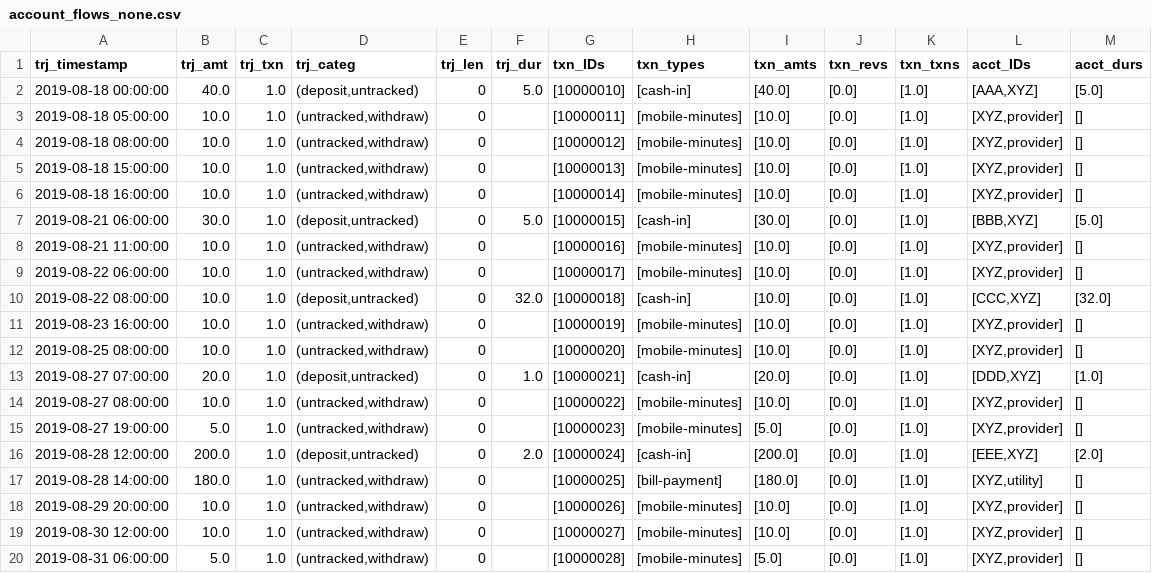
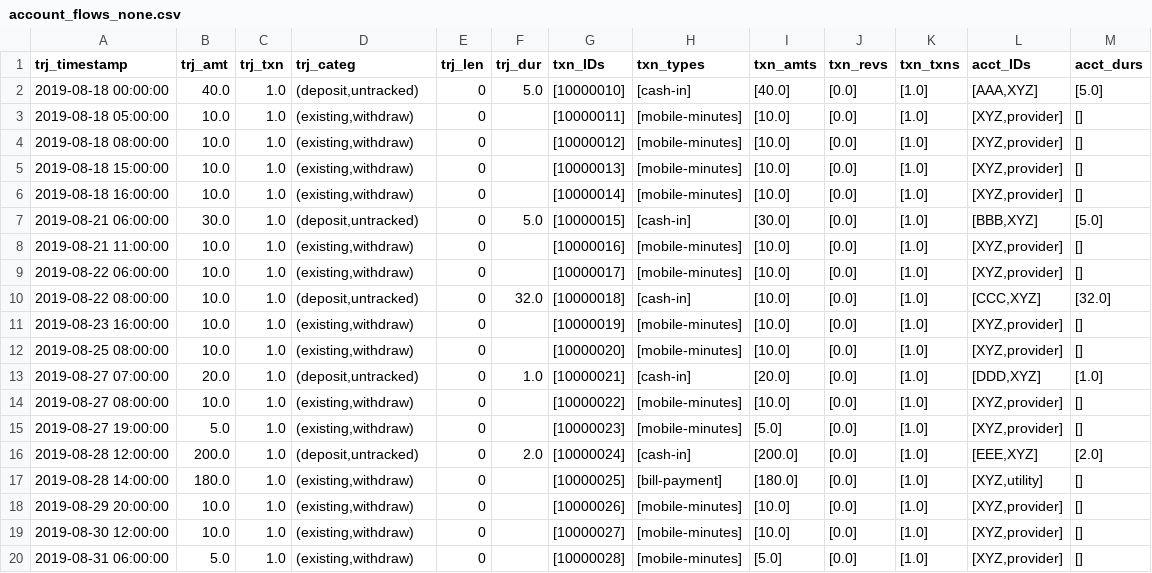
Before and after one commit to carolinamattsson/follow-the-money, a CSV file: examples/1_base_functionality/output/account_flows_none.csv, drawn as a sheet.

Commit message:
distinguish between exact and inexact in ending incomplete flows  * "cut" means the duration is exact  * "untracked" means the duration is a lower bound  * new trajectories begin with "existing" funds

```diff
--- a/examples/1_base_functionality/output/account_flows_none.csv
+++ b/examples/1_base_functionality/output/account_flows_none.csv
@@ -2,19 +2,19 @@ trj_timestamp,trj_amt,trj_txn,trj_categ,trj_len,trj_dur,txn_IDs,txn_types,txn_am
 2019-08-18 00:00:00,40.0,1.0,"(deposit,untracked)",0,5.0,[10000010],[cash-in],[40.0],[0.0],[1.0],"[AAA,XYZ]",[5.0]
-2019-08-18 05:00:00,10.0,1.0,"(untracked,withdraw)",0,,[10000011],[mobile-minutes],[10.0],[0.0],[1.0],"[XYZ,provider]",[]
-2019-08-18 08:00:00,10.0,1.0,"(untracked,withdraw)",0,,[10000012],[mobile-minutes],[10.0],[0.0],[1.0],"[XYZ,provider]",[]
-2019-08-18 15:00:00,10.0,1.0,"(untracked,withdraw)",0,,[10000013],[mobile-minutes],[10.0],[0.0],[1.0],"[XYZ,provider]",[]
-2019-08-18 16:00:00,10.0,1.0,"(untracked,withdraw)",0,,[10000014],[mobile-minutes],[10.0],[0.0],[1.0],"[XYZ,provider]",[]
+2019-08-18 05:00:00,10.0,1.0,"(existing,withdraw)",0,,[10000011],[mobile-minutes],[10.0],[0.0],[1.0],"[XYZ,provider]",[]
+2019-08-18 08:00:00,10.0,1.0,"(existing,withdraw)",0,,[10000012],[mobile-minutes],[10.0],[0.0],[1.0],"[XYZ,provider]",[]
+2019-08-18 15:00:00,10.0,1.0,"(existing,withdraw)",0,,[10000013],[mobile-minutes],[10.0],[0.0],[1.0],"[XYZ,provider]",[]
+2019-08-18 16:00:00,10.0,1.0,"(existing,withdraw)",0,,[10000014],[mobile-minutes],[10.0],[0.0],[1.0],"[XYZ,provider]",[]
 2019-08-21 06:00:00,30.0,1.0,"(deposit,untracked)",0,5.0,[10000015],[cash-in],[30.0],[0.0],[1.0],"[BBB,XYZ]",[5.0]
-2019-08-21 11:00:00,10.0,1.0,"(untracked,withdraw)",0,,[10000016],[mobile-minutes],[10.0],[0.0],[1.0],"[XYZ,provider]",[]
-2019-08-22 06:00:00,10.0,1.0,"(untracked,withdraw)",0,,[10000017],[mobile-minutes],[10.0],[0.0],[1.0],"[XYZ,provider]",[]
+2019-08-21 11:00:00,10.0,1.0,"(existing,withdraw)",0,,[10000016],[mobile-minutes],[10.0],[0.0],[1.0],"[XYZ,provider]",[]
+2019-08-22 06:00:00,10.0,1.0,"(existing,withdraw)",0,,[10000017],[mobile-minutes],[10.0],[0.0],[1.0],"[XYZ,provider]",[]
 2019-08-22 08:00:00,10.0,1.0,"(deposit,untracked)",0,32.0,[10000018],[cash-in],[10.0],[0.0],[1.0],"[CCC,XYZ]",[32.0]
-2019-08-23 16:00:00,10.0,1.0,"(untracked,withdraw)",0,,[10000019],[mobile-minutes],[10.0],[0.0],[1.0],"[XYZ,provider]",[]
-2019-08-25 08:00:00,10.0,1.0,"(untracked,withdraw)",0,,[10000020],[mobile-minutes],[10.0],[0.0],[1.0],"[XYZ,provider]",[]
+2019-08-23 16:00:00,10.0,1.0,"(existing,withdraw)",0,,[10000019],[mobile-minutes],[10.0],[0.0],[1.0],"[XYZ,provider]",[]
+2019-08-25 08:00:00,10.0,1.0,"(existing,withdraw)",0,,[10000020],[mobile-minutes],[10.0],[0.0],[1.0],"[XYZ,provider]",[]
 2019-08-27 07:00:00,20.0,1.0,"(deposit,untracked)",0,1.0,[10000021],[cash-in],[20.0],[0.0],[1.0],"[DDD,XYZ]",[1.0]
-2019-08-27 08:00:00,10.0,1.0,"(untracked,withdraw)",0,,[10000022],[mobile-minutes],[10.0],[0.0],[1.0],"[XYZ,provider]",[]
-2019-08-27 19:00:00,5.0,1.0,"(untracked,withdraw)",0,,[10000023],[mobile-minutes],[5.0],[0.0],[1.0],"[XYZ,provider]",[]
+2019-08-27 08:00:00,10.0,1.0,"(existing,withdraw)",0,,[10000022],[mobile-minutes],[10.0],[0.0],[1.0],"[XYZ,provider]",[]
+2019-08-27 19:00:00,5.0,1.0,"(existing,withdraw)",0,,[10000023],[mobile-minutes],[5.0],[0.0],[1.0],"[XYZ,provider]",[]
 2019-08-28 12:00:00,200.0,1.0,"(deposit,untracked)",0,2.0,[10000024],[cash-in],[200.0],[0.0],[1.0],"[EEE,XYZ]",[2.0]
-2019-08-28 14:00:00,180.0,1.0,"(untracked,withdraw)",0,,[10000025],[bill-payment],[180.0],[0.0],[1.0],"[XYZ,utility]",[]
-2019-08-29 20:00:00,10.0,1.0,"(untracked,withdraw)",0,,[10000026],[mobile-minutes],[10.0],[0.0],[1.0],"[XYZ,provider]",[]
-2019-08-30 12:00:00,10.0,1.0,"(untracked,withdraw)",0,,[10000027],[mobile-minutes],[10.0],[0.0],[1.0],"[XYZ,provider]",[]
-2019-08-31 06:00:00,5.0,1.0,"(untracked,withdraw)",0,,[10000028],[mobile-minutes],[5.0],[0.0],[1.0],"[XYZ,provider]",[]
+2019-08-28 14:00:00,180.0,1.0,"(existing,withdraw)",0,,[10000025],[bill-payment],[180.0],[0.0],[1.0],"[XYZ,utility]",[]
+2019-08-29 20:00:00,10.0,1.0,"(existing,withdraw)",0,,[10000026],[mobile-minutes],[10.0],[0.0],[1.0],"[XYZ,provider]",[]
+2019-08-30 12:00:00,10.0,1.0,"(existing,withdraw)",0,,[10000027],[mobile-minutes],[10.0],[0.0],[1.0],"[XYZ,provider]",[]
+2019-08-31 06:00:00,5.0,1.0,"(existing,withdraw)",0,,[10000028],[mobile-minutes],[5.0],[0.0],[1.0],"[XYZ,provider]",[]
```
Also changed, not shown: examples/1_base_functionality/output/network_flows_none.csv, examples/2_size_limits/output/size_flows_mixed.csv, 7 other files.
